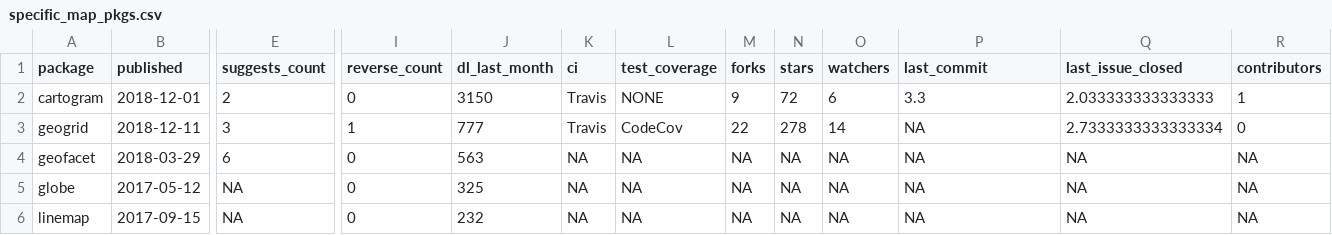
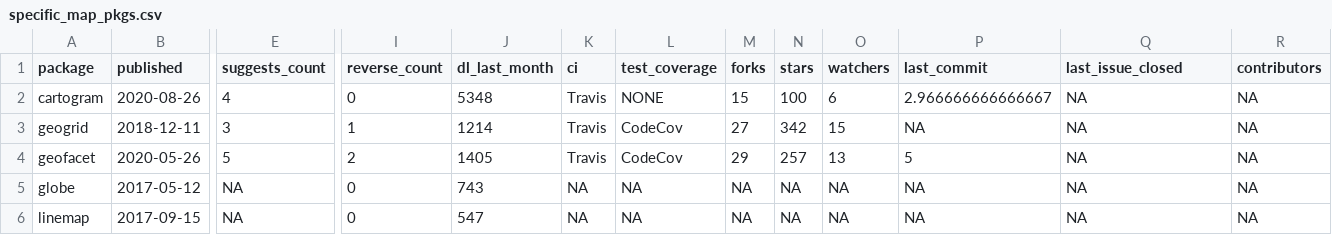
Before and after one commit to geocompx/geocompr, a CSV file: extdata/specific_map_pkgs.csv, drawn as a sheet; only a part is shown, gaps mark what is left out; the diff names each change by its address in the sheet, - before the commit and + after, or states it on an @@ line.

```diff
--- a/extdata/specific_map_pkgs.csv
+++ b/extdata/specific_map_pkgs.csv
-B2 (published): 2018-12-01
+B2 (published): 2020-08-26
-E2 (suggests_count): 2
+E2 (suggests_count): 4
-J2 (dl_last_month): 3150
+J2 (dl_last_month): 5348
-M2 (forks): 9
+M2 (forks): 15
-N2 (stars): 72
+N2 (stars): 100
-P2 (last_commit): 3.3
+P2 (last_commit): 2.966666666666667
-Q2 (last_issue_closed): 2.033333333333333
+Q2 (last_issue_closed): NA
-R2 (contributors): 1
+R2 (contributors): NA
-J3 (dl_last_month): 777
+J3 (dl_last_month): 1214
-M3 (forks): 22
+M3 (forks): 27
-N3 (stars): 278
+N3 (stars): 342
-O3 (watchers): 14
+O3 (watchers): 15
-Q3 (last_issue_closed): 2.7333333333333334
+Q3 (last_issue_closed): NA
-R3 (contributors): 0
+R3 (contributors): NA
-B4 (published): 2018-03-29
+B4 (published): 2020-05-26
-E4 (suggests_count): 6
+E4 (suggests_count): 5
-I4 (reverse_count): 0
+I4 (reverse_count): 2
-J4 (dl_last_month): 563
+J4 (dl_last_month): 1405
-K4 (ci): NA
+K4 (ci): Travis
-L4 (test_coverage): NA
+L4 (test_coverage): CodeCov
-M4 (forks): NA
+M4 (forks): 29
-N4 (stars): NA
+N4 (stars): 257
-O4 (watchers): NA
+O4 (watchers): 13
-P4 (last_commit): NA
+P4 (last_commit): 5
-J5 (dl_last_month): 325
+J5 (dl_last_month): 743
-J6 (dl_last_month): 232
+J6 (dl_last_month): 547
```
Also changed, not shown: extdata/generic_map_pkgs.csv, extdata/top_dls.csv, 2 other files.
